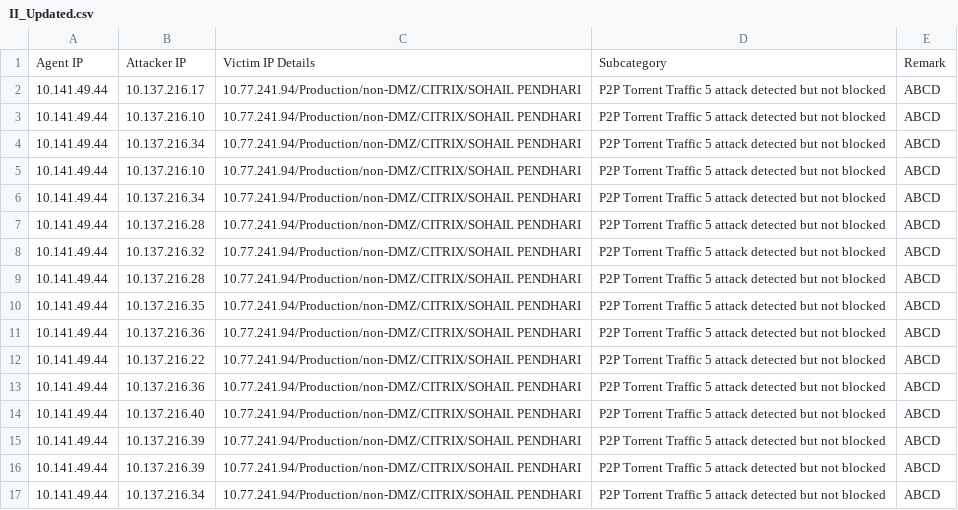
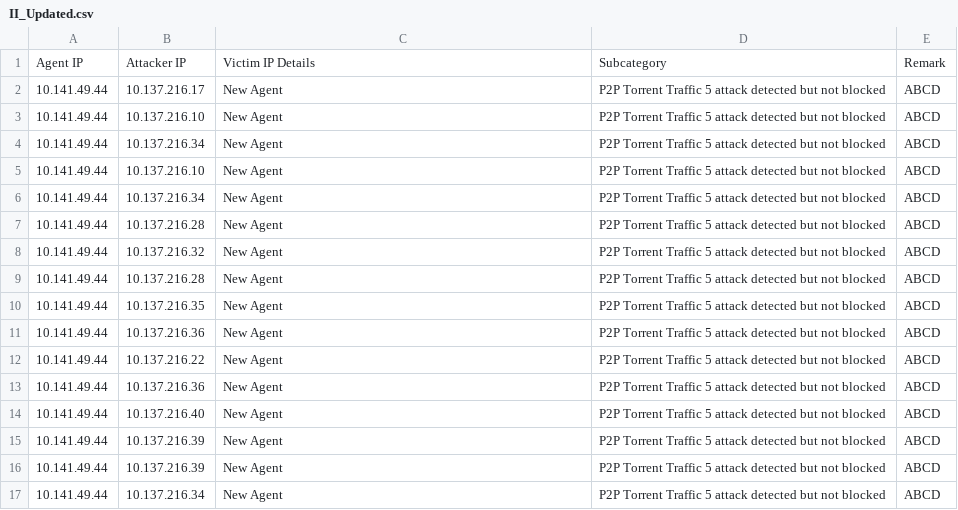
Before and after one commit to Vansh-Arora/rough-Pie, a CSV file: ip_split/II_Updated.csv, drawn as a sheet.

```diff
--- a/ip_split/II_Updated.csv
+++ b/ip_split/II_Updated.csv
@@ -1,17 +1,17 @@
 Agent IP,Attacker IP,Victim IP Details,Subcategory,Remark
-10.141.49.44,10.137.216.17,10.77.241.94/Production/non-DMZ/CITRIX/SOHAIL PENDHARI,P2P Torrent Traffic 5 attack detected but not blocked,ABCD
-10.141.49.44,10.137.216.10,10.77.241.94/Production/non-DMZ/CITRIX/SOHAIL PENDHARI,P2P Torrent Traffic 5 attack detected but not blocked,ABCD
-10.141.49.44,10.137.216.34,10.77.241.94/Production/non-DMZ/CITRIX/SOHAIL PENDHARI,P2P Torrent Traffic 5 attack detected but not blocked,ABCD
-10.141.49.44,10.137.216.10,10.77.241.94/Production/non-DMZ/CITRIX/SOHAIL PENDHARI,P2P Torrent Traffic 5 attack detected but not blocked,ABCD
-10.141.49.44,10.137.216.34,10.77.241.94/Production/non-DMZ/CITRIX/SOHAIL PENDHARI,P2P Torrent Traffic 5 attack detected but not blocked,ABCD
-10.141.49.44,10.137.216.28,10.77.241.94/Production/non-DMZ/CITRIX/SOHAIL PENDHARI,P2P Torrent Traffic 5 attack detected but not blocked,ABCD
-10.141.49.44,10.137.216.32,10.77.241.94/Production/non-DMZ/CITRIX/SOHAIL PENDHARI,P2P Torrent Traffic 5 attack detected but not blocked,ABCD
-10.141.49.44,10.137.216.28,10.77.241.94/Production/non-DMZ/CITRIX/SOHAIL PENDHARI,P2P Torrent Traffic 5 attack detected but not blocked,ABCD
-10.141.49.44,10.137.216.35,10.77.241.94/Production/non-DMZ/CITRIX/SOHAIL PENDHARI,P2P Torrent Traffic 5 attack detected but not blocked,ABCD
-10.141.49.44,10.137.216.36,10.77.241.94/Production/non-DMZ/CITRIX/SOHAIL PENDHARI,P2P Torrent Traffic 5 attack detected but not blocked,ABCD
-10.141.49.44,10.137.216.22,10.77.241.94/Production/non-DMZ/CITRIX/SOHAIL PENDHARI,P2P Torrent Traffic 5 attack detected but not blocked,ABCD
-10.141.49.44,10.137.216.36,10.77.241.94/Production/non-DMZ/CITRIX/SOHAIL PENDHARI,P2P Torrent Traffic 5 attack detected but not blocked,ABCD
-10.141.49.44,10.137.216.40,10.77.241.94/Production/non-DMZ/CITRIX/SOHAIL PENDHARI,P2P Torrent Traffic 5 attack detected but not blocked,ABCD
-10.141.49.44,10.137.216.39,10.77.241.94/Production/non-DMZ/CITRIX/SOHAIL PENDHARI,P2P Torrent Traffic 5 attack detected but not blocked,ABCD
-10.141.49.44,10.137.216.39,10.77.241.94/Production/non-DMZ/CITRIX/SOHAIL PENDHARI,P2P Torrent Traffic 5 attack detected but not blocked,ABCD
-10.141.49.44,10.137.216.34,10.77.241.94/Production/non-DMZ/CITRIX/SOHAIL PENDHARI,P2P Torrent Traffic 5 attack detected but not blocked,ABCD
+10.141.49.44,10.137.216.17,New Agent,P2P Torrent Traffic 5 attack detected but not blocked,ABCD
+10.141.49.44,10.137.216.10,New Agent,P2P Torrent Traffic 5 attack detected but not blocked,ABCD
+10.141.49.44,10.137.216.34,New Agent,P2P Torrent Traffic 5 attack detected but not blocked,ABCD
+10.141.49.44,10.137.216.10,New Agent,P2P Torrent Traffic 5 attack detected but not blocked,ABCD
+10.141.49.44,10.137.216.34,New Agent,P2P Torrent Traffic 5 attack detected but not blocked,ABCD
+10.141.49.44,10.137.216.28,New Agent,P2P Torrent Traffic 5 attack detected but not blocked,ABCD
+10.141.49.44,10.137.216.32,New Agent,P2P Torrent Traffic 5 attack detected but not blocked,ABCD
+10.141.49.44,10.137.216.28,New Agent,P2P Torrent Traffic 5 attack detected but not blocked,ABCD
+10.141.49.44,10.137.216.35,New Agent,P2P Torrent Traffic 5 attack detected but not blocked,ABCD
+10.141.49.44,10.137.216.36,New Agent,P2P Torrent Traffic 5 attack detected but not blocked,ABCD
+10.141.49.44,10.137.216.22,New Agent,P2P Torrent Traffic 5 attack detected but not blocked,ABCD
+10.141.49.44,10.137.216.36,New Agent,P2P Torrent Traffic 5 attack detected but not blocked,ABCD
+10.141.49.44,10.137.216.40,New Agent,P2P Torrent Traffic 5 attack detected but not blocked,ABCD
+10.141.49.44,10.137.216.39,New Agent,P2P Torrent Traffic 5 attack detected but not blocked,ABCD
+10.141.49.44,10.137.216.39,New Agent,P2P Torrent Traffic 5 attack detected but not blocked,ABCD
+10.141.49.44,10.137.216.34,New Agent,P2P Torrent Traffic 5 attack detected but not blocked,ABCD
```
Also changed, not shown: ip_split/EI_Updated.csv, 2 other files.
